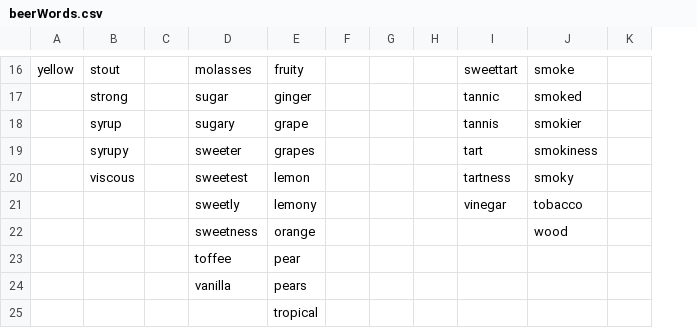
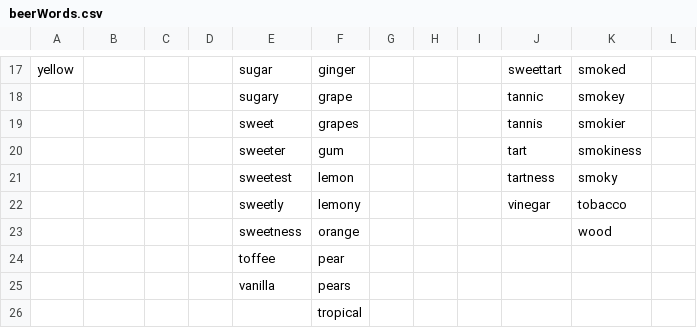
Before and after one commit to emschwartz/alcoholgenome, a CSV file: databaseBuilder/beerWords.csv, drawn as a sheet; only a part is shown, gaps mark what is left out; removed rows and columns are numbered as before the commit, all else as after; the diff covers the shown part only; the diff names each change by its address in the sheet, - before the commit and + after, or states it on an @@ line.

```diff
--- a/databaseBuilder/beerWords.csv
+++ b/databaseBuilder/beerWords.csv
+column C, empty
-B17: stout
+B17: (empty)
-E17: molasses
+E17: sugar
-F17: fruity
+F17: ginger
-K17: smoke
+K17: smoked
-row 17:  | strong |  | sugar | ginger |  |  |  | tannic | smoked
-B18: syrup
+B18: (empty)
-J18: tannis
+J18: tannic
-K18: smokier
+K18: smokey
+row 19:  |  |  |  | sweet | grapes |  |  |  | tannis | smokier
-B20: syrupy
+B20: (empty)
-F20: grapes
+F20: gum
-B21: viscous
+B21: (empty)
```
Also changed, not shown: 1 added row and 57 edited cells elsewhere in this file, 12 other files.
